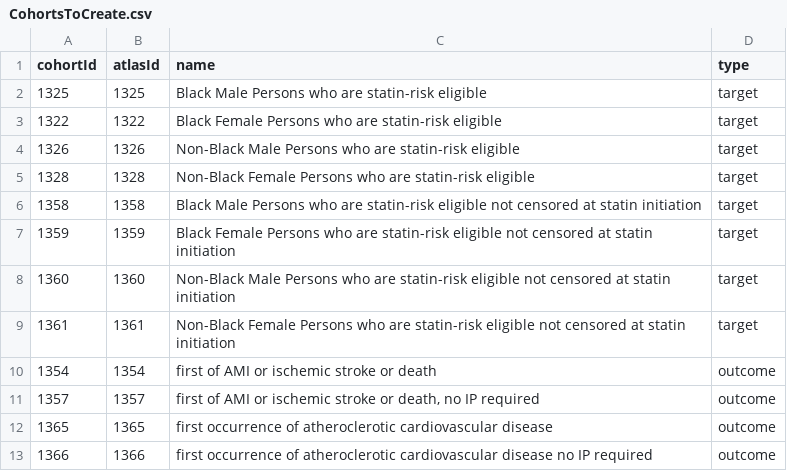
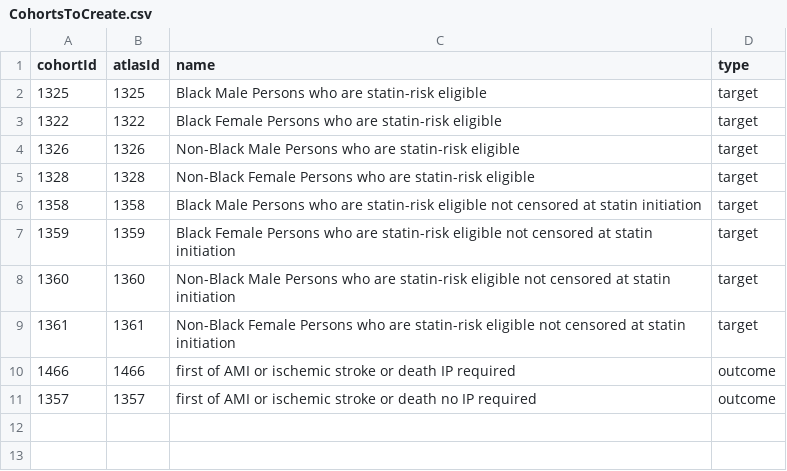
Before and after one commit to ohdsi-studies/PCE, a CSV file: inst/settings/CohortsToCreate.csv, drawn as a sheet.

Commit message:
updated cohorts
updated cohorts

```diff
--- a/inst/settings/CohortsToCreate.csv
+++ b/inst/settings/CohortsToCreate.csv
@@ -9,5 +9,3 @@
 1361,1361,"Non-Black Female Persons who are statin-risk eligible not censored at statin initiation","target"
-1354,1354,"first of AMI or ischemic stroke or death","outcome"
-1357,1357,"first of AMI or ischemic stroke or death, no IP required","outcome"
-1365,1365,"first occurrence of atheroclerotic cardiovascular disease","outcome"
-1366,1366,"first occurrence of atheroclerotic cardiovascular disease no IP required","outcome"
+1466,1466,"first of AMI or ischemic stroke or death IP required","outcome"
+1357,1357,"first of AMI or ischemic stroke or death no IP required","outcome"
```
Also changed, not shown: inst/settings/HDL-C_mgdL_age_concepts.csv, inst/settings/HDL-C_mgdL_concepts.csv, 43 other files.
